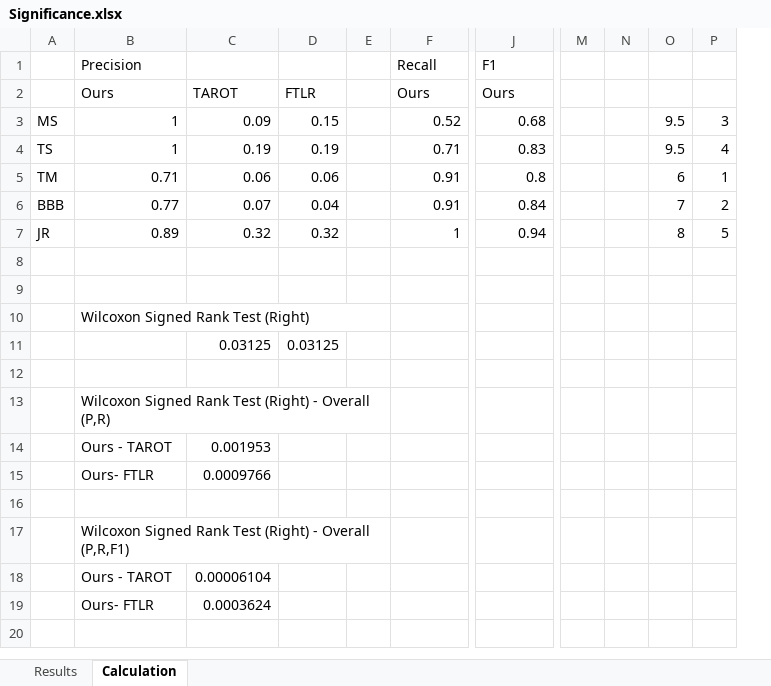
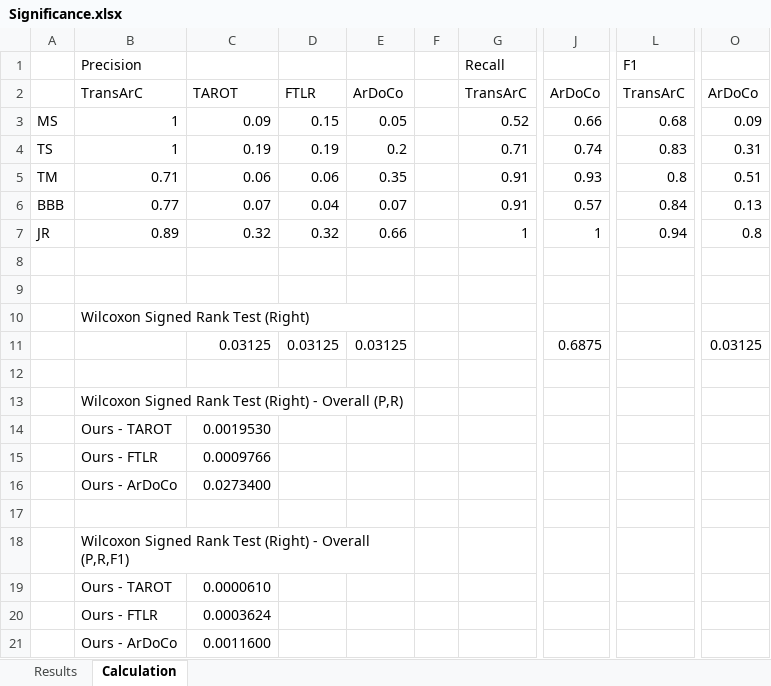
Before and after one commit to ArDoCo/Replication-Package-ICSE24_Recovering-Trace-Links-Between-Software-Documentation-And-Code, an Excel workbook: results/Significance.xlsx, sheet Calculation, drawn as a sheet; only a part is shown, gaps mark what is left out; values as stored, in another font and other column widths than the file's, no borders; removed rows and columns are numbered as before the commit, all else as after; rows hold the shown columns only; the diff names each change by its address in the sheet, - before the commit and + after, or states it on an @@ line.

Commit message:
Update significance

```diff
--- a/results/Significance.xlsx (sheet Calculation)
+++ b/results/Significance.xlsx (sheet Calculation)
+column E, rows 2-11: ArDoCo | 0.05 | 0.2 | 0.35 | 0.07 | 0.66 |  |  |  | 0.03125
+column J, rows 2-11: ArDoCo | 0.66 | 0.74 | 0.93 | 0.57 | 1 |  |  |  | 0.6875
-column M, empty
-column N, empty
-column O, rows 3-7: 9.5 | 9.5 | 6 | 7 | 8
-column P, rows 3-7: 3 | 4 | 1 | 2 | 5
+column O, rows 2-11: ArDoCo | 0.09 | 0.31 | 0.51 | 0.13 | 0.8 |  |  |  | 0.03125
-B2: Ours
+B2: TransArC
-G2: Ours
+G2: TransArC
-L2: Ours
+L2: TransArC
-B10:E10 merged
+B10:E10 merged
-B13:E13 merged
+B13:E13 merged
-C14: 0.001953
+C14: 0.0019530
-B15: Ours- FTLR
+B15: Ours - FTLR
+row 16:  | Ours - ArDoCo | 0.0273400
-B17:E17 merged
+B18:E18 merged
-C19: 0.00006104
+C19: 0.0000610
-B20: Ours- FTLR
+B20: Ours - FTLR
+row 21:  | Ours - ArDoCo | 0.0011600
```
Also changed, not shown: sheet Results, formulas that keep their value.
